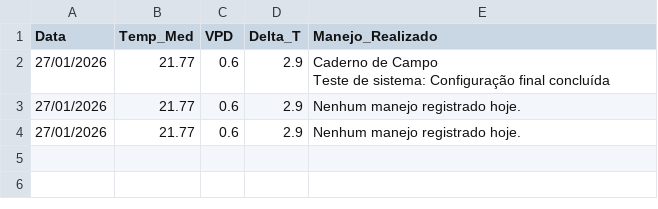
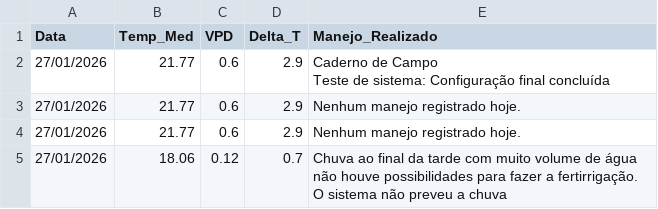
Before and after one commit to vitormartins1337-dotcom/monitoramento-agricola, a CSV file: caderno_de_campo_master.csv, drawn as a sheet.

Commit message:
📝 Registro Automático de Manejo e Clima

```diff
--- a/caderno_de_campo_master.csv
+++ b/caderno_de_campo_master.csv
@@ -5 +5,2 @@ Teste de sistema: Configuração final concluída"
 27/01/2026,21.77,0.6,2.9,Nenhum manejo registrado hoje.
+27/01/2026,18.06,0.12,0.7,Chuva ao final da tarde com muito volume de água não houve possibilidades para fazer a fertirrigação. O sistema não preveu a chuva
```
Also changed, not shown: 1 other file.
